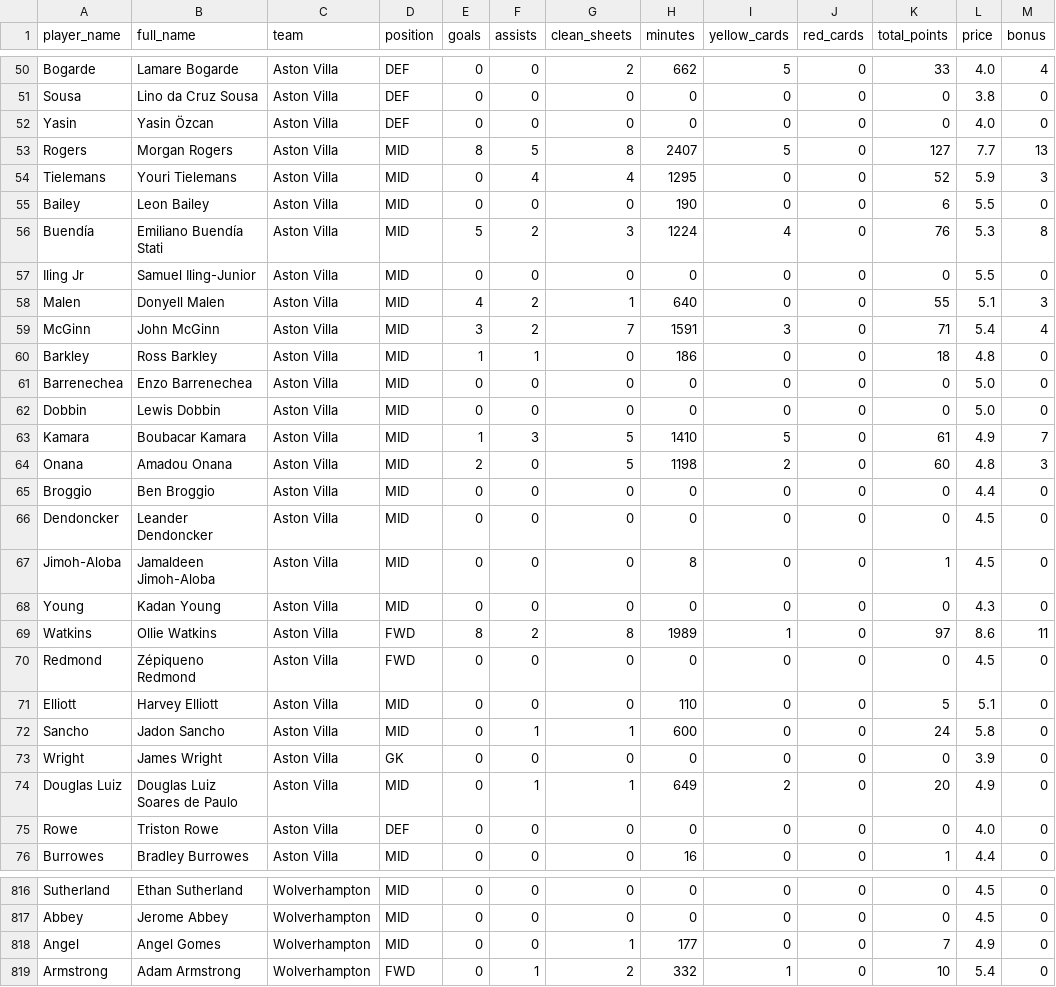
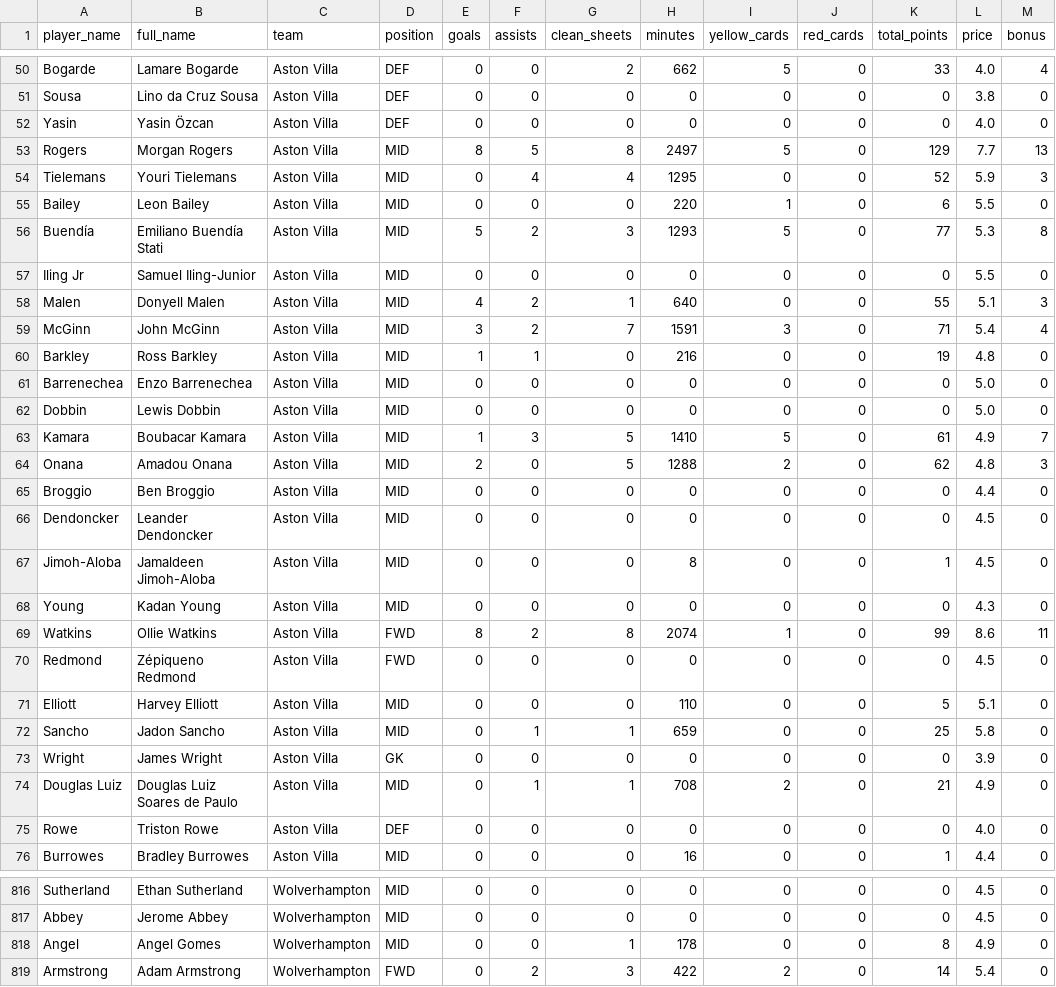
Before and after one commit to ParashDev/epl-analysis, a CSV file: data/cleaned/players.csv, drawn as a sheet; only a part is shown, gaps mark what is left out; the diff covers the shown part only.

```diff
--- a/data/cleaned/players.csv
+++ b/data/cleaned/players.csv
@@ -52,6 +52,6 @@ Sousa,Lino da Cruz Sousa,Aston Villa,DEF,0,0,0,0,0,0,0,3.8,0
 Yasin,Yasin Özcan,Aston Villa,DEF,0,0,0,0,0,0,0,4.0,0
-Rogers,Morgan Rogers,Aston Villa,MID,8,5,8,2407,5,0,127,7.7,13
+Rogers,Morgan Rogers,Aston Villa,MID,8,5,8,2497,5,0,129,7.7,13
 Tielemans,Youri Tielemans,Aston Villa,MID,0,4,4,1295,0,0,52,5.9,3
-Bailey,Leon Bailey,Aston Villa,MID,0,0,0,190,0,0,6,5.5,0
-Buendía,Emiliano Buendía Stati,Aston Villa,MID,5,2,3,1224,4,0,76,5.3,8
+Bailey,Leon Bailey,Aston Villa,MID,0,0,0,220,1,0,6,5.5,0
+Buendía,Emiliano Buendía Stati,Aston Villa,MID,5,2,3,1293,5,0,77,5.3,8
 Iling Jr,Samuel Iling-Junior,Aston Villa,MID,0,0,0,0,0,0,0,5.5,0
@@ -59,3 +59,3 @@ Malen,Donyell Malen,Aston Villa,MID,4,2,1,640,0,0,55,5.1,3
 McGinn,John McGinn,Aston Villa,MID,3,2,7,1591,3,0,71,5.4,4
-Barkley,Ross Barkley,Aston Villa,MID,1,1,0,186,0,0,18,4.8,0
+Barkley,Ross Barkley,Aston Villa,MID,1,1,0,216,0,0,19,4.8,0
 Barrenechea,Enzo Barrenechea,Aston Villa,MID,0,0,0,0,0,0,0,5.0,0
@@ -63,3 +63,3 @@ Dobbin,Lewis Dobbin,Aston Villa,MID,0,0,0,0,0,0,0,5.0,0
 Kamara,Boubacar Kamara,Aston Villa,MID,1,3,5,1410,5,0,61,4.9,7
-Onana,Amadou Onana,Aston Villa,MID,2,0,5,1198,2,0,60,4.8,3
+Onana,Amadou Onana,Aston Villa,MID,2,0,5,1288,2,0,62,4.8,3
 Broggio,Ben Broggio,Aston Villa,MID,0,0,0,0,0,0,0,4.4,0
@@ -68,8 +68,8 @@ Jimoh-Aloba,Jamaldeen Jimoh-Aloba,Aston Villa,MID,0,0,0,8,0,0,1,4.5,0
 Young,Kadan Young,Aston Villa,MID,0,0,0,0,0,0,0,4.3,0
-Watkins,Ollie Watkins,Aston Villa,FWD,8,2,8,1989,1,0,97,8.6,11
+Watkins,Ollie Watkins,Aston Villa,FWD,8,2,8,2074,1,0,99,8.6,11
 Redmond,Zépiqueno Redmond,Aston Villa,FWD,0,0,0,0,0,0,0,4.5,0
 Elliott,Harvey Elliott,Aston Villa,MID,0,0,0,110,0,0,5,5.1,0
-Sancho,Jadon Sancho,Aston Villa,MID,0,1,1,600,0,0,24,5.8,0
+Sancho,Jadon Sancho,Aston Villa,MID,0,1,1,659,0,0,25,5.8,0
 Wright,James Wright,Aston Villa,GK,0,0,0,0,0,0,0,3.9,0
-Douglas Luiz,Douglas Luiz Soares de Paulo,Aston Villa,MID,0,1,1,649,2,0,20,4.9,0
+Douglas Luiz,Douglas Luiz Soares de Paulo,Aston Villa,MID,0,1,1,708,2,0,21,4.9,0
 Rowe,Triston Rowe,Aston Villa,DEF,0,0,0,0,0,0,0,4.0,0
@@ -817,3 +817,3 @@ Sutherland,Ethan Sutherland,Wolverhampton,MID,0,0,0,0,0,0,0,4.5,0
 Abbey,Jerome Abbey,Wolverhampton,MID,0,0,0,0,0,0,0,4.5,0
-Angel,Angel Gomes,Wolverhampton,MID,0,0,1,177,0,0,7,4.9,0
-Armstrong,Adam Armstrong,Wolverhampton,FWD,0,1,2,332,1,0,10,5.4,0
+Angel,Angel Gomes,Wolverhampton,MID,0,0,1,178,0,0,8,4.9,0
+Armstrong,Adam Armstrong,Wolverhampton,FWD,0,2,3,422,2,0,14,5.4,0
```
Also changed, not shown: 77 edited cells elsewhere in this file, data/cleaned/fixtures_detailed.csv, 1 other file.
